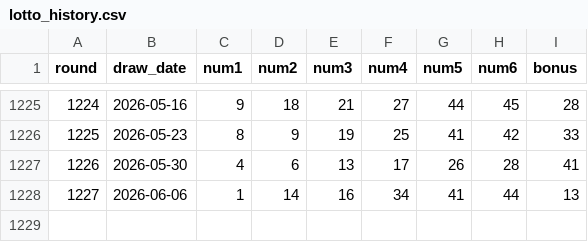
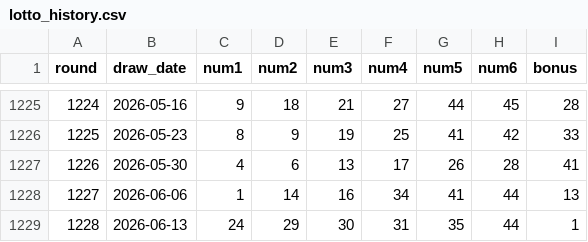
Before and after one commit to seulform-design/seulkilotto, a CSV file: backend/data/lotto_history.csv, drawn as a sheet; only a part is shown, gaps mark what is left out; the diff names each change by its address in the sheet, - before the commit and + after, or states it on an @@ line.

```diff
--- a/backend/data/lotto_history.csv
+++ b/backend/data/lotto_history.csv
+row 1229: 1228 | 2026-06-13 | 24 | 29 | 30 | 31 | 35 | 44 | 1
```
Also changed, not shown: 1 other file.
